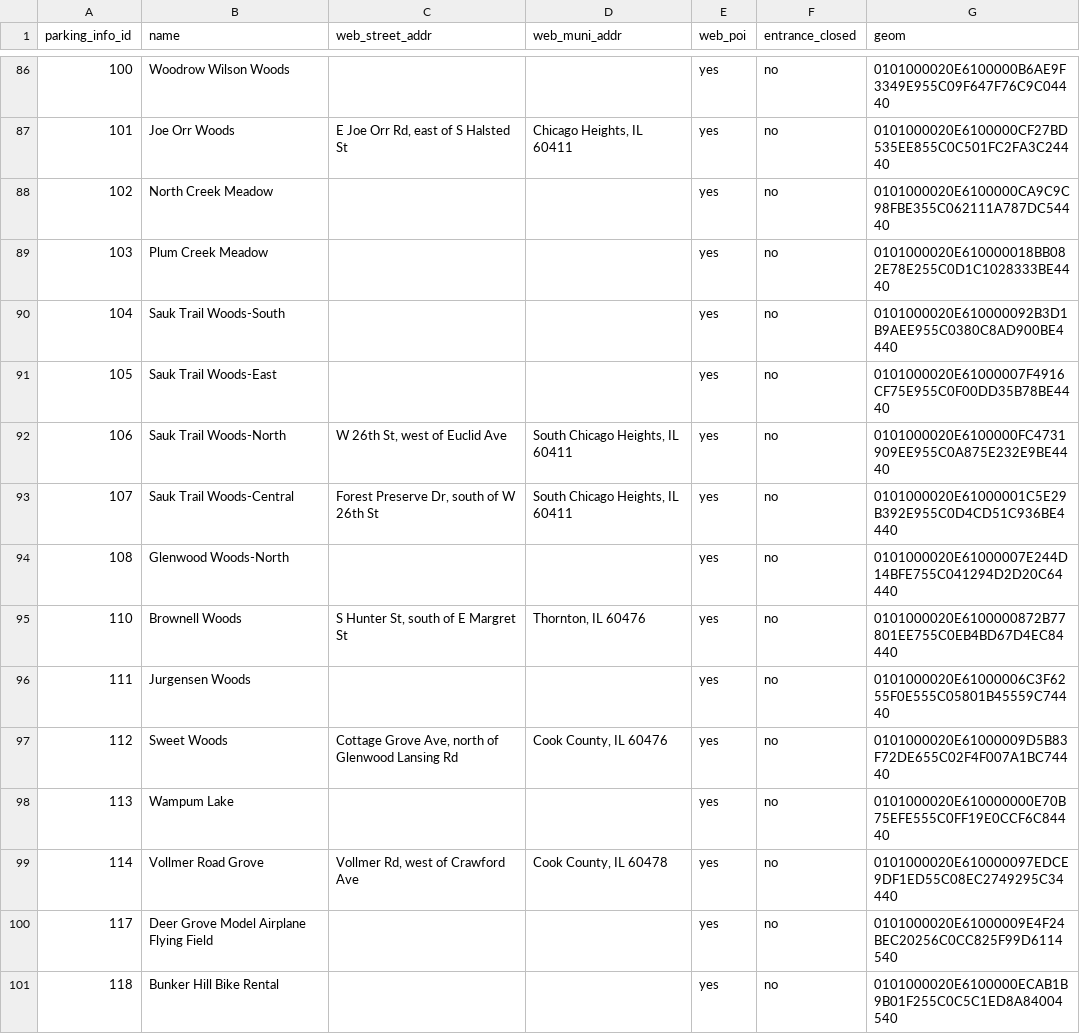
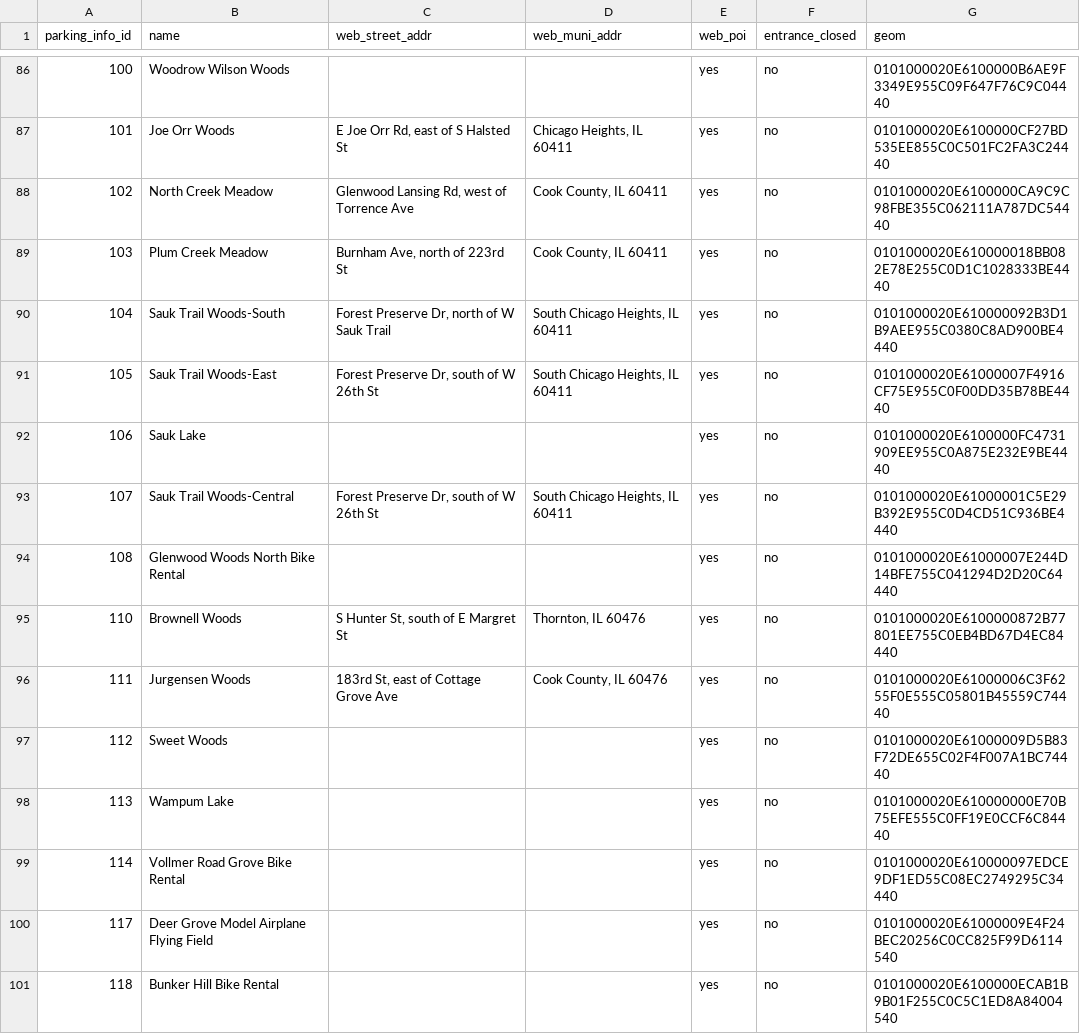
Before and after one commit to fpdcc/webmap_data_updates, a CSV file: map data/parking_entrance.csv, drawn as a sheet; only a part is shown, gaps mark what is left out; the diff covers the shown part only.

```diff
--- a/map data/parking_entrance.csv
+++ b/map data/parking_entrance.csv
@@ -87,14 +87,14 @@ parking_info_id,name,web_street_addr,web_muni_addr,web_poi,entrance_closed,geom
 101,Joe Orr Woods,"E Joe Orr Rd, east of S Halsted St","Chicago Heights, IL 60411",yes,no,0101000020E6100000CF27BD535EE855C0C501FC2FA3C24440
-102,North Creek Meadow,,,yes,no,0101000020E6100000CA9C9C98FBE355C062111A787DC54440
-103,Plum Creek Meadow,,,yes,no,0101000020E610000018BB082E78E255C0D1C1028333BE4440
-104,Sauk Trail Woods-South,,,yes,no,0101000020E610000092B3D1B9AEE955C0380C8AD900BE4440
-105,Sauk Trail Woods-East,,,yes,no,0101000020E61000007F4916CF75E955C0F00DD35B78BE4440
-106,Sauk Trail Woods-North,"W 26th St, west of Euclid Ave","South Chicago Heights, IL 60411",yes,no,0101000020E6100000FC4731909EE955C0A875E232E9BE4440
+102,North Creek Meadow,"Glenwood Lansing Rd, west of Torrence Ave","Cook County, IL 60411",yes,no,0101000020E6100000CA9C9C98FBE355C062111A787DC54440
+103,Plum Creek Meadow,"Burnham Ave, north of 223rd St","Cook County, IL 60411",yes,no,0101000020E610000018BB082E78E255C0D1C1028333BE4440
+104,Sauk Trail Woods-South,"Forest Preserve Dr, north of W Sauk Trail","South Chicago Heights, IL 60411",yes,no,0101000020E610000092B3D1B9AEE955C0380C8AD900BE4440
+105,Sauk Trail Woods-East,"Forest Preserve Dr, south of W 26th St","South Chicago Heights, IL 60411",yes,no,0101000020E61000007F4916CF75E955C0F00DD35B78BE4440
+106,Sauk Lake,,,yes,no,0101000020E6100000FC4731909EE955C0A875E232E9BE4440
 107,Sauk Trail Woods-Central,"Forest Preserve Dr, south of W 26th St","South Chicago Heights, IL 60411",yes,no,0101000020E61000001C5E29B392E955C0D4CD51C936BE4440
-108,Glenwood Woods-North,,,yes,no,0101000020E61000007E244D14BFE755C041294D2D20C64440
+108,Glenwood Woods North Bike Rental,,,yes,no,0101000020E61000007E244D14BFE755C041294D2D20C64440
 110,Brownell Woods,"S Hunter St, south of E Margret St","Thornton, IL 60476",yes,no,0101000020E6100000872B77801EE755C0EB4BD67D4EC84440
-111,Jurgensen Woods,,,yes,no,0101000020E61000006C3F6255F0E555C05801B45559C74440
-112,Sweet Woods,"Cottage Grove Ave, north of Glenwood Lansing Rd","Cook County, IL 60476",yes,no,0101000020E61000009D5B83F72DE655C02F4F007A1BC74440
+111,Jurgensen Woods,"183rd St, east of Cottage Grove Ave","Cook County, IL 60476",yes,no,0101000020E61000006C3F6255F0E555C05801B45559C74440
+112,Sweet Woods,,,yes,no,0101000020E61000009D5B83F72DE655C02F4F007A1BC74440
 113,Wampum Lake,,,yes,no,0101000020E610000000E70B75EFE555C0FF19E0CCF6C84440
-114,Vollmer Road Grove,"Vollmer Rd, west of Crawford Ave","Cook County, IL 60478",yes,no,0101000020E610000097EDCE9DF1ED55C08EC2749295C34440
+114,Vollmer Road Grove Bike Rental,,,yes,no,0101000020E610000097EDCE9DF1ED55C08EC2749295C34440
 117,Deer Grove Model Airplane Flying Field,,,yes,no,0101000020E61000009E4F24BEC20256C0CC825F99D6114540
```
Also changed, not shown: 176 edited cells elsewhere in this file, map data/activities.csv, map data/points_of_interest.csv, 4 other files.
